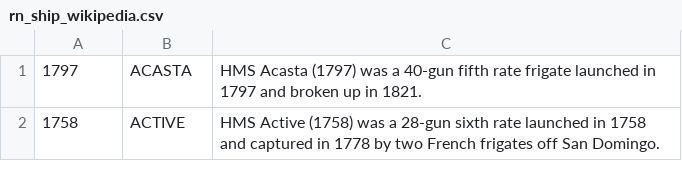
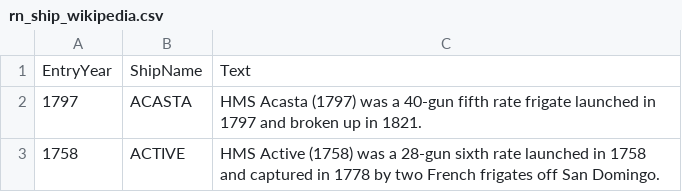
Before and after one commit to scottsfarley93/wooden_ships, a CSV file: main/assets/data/rn_ship_wikipedia.csv, drawn as a sheet; only a part is shown.

Commit message:
Includes wikipedia cvs pull

```diff
--- a/main/assets/data/rn_ship_wikipedia.csv
+++ b/main/assets/data/rn_ship_wikipedia.csv
@@ -1 +1,2 @@
+EntryYear,ShipName,Text
 1797,ACASTA,HMS Acasta (1797) was a 40-gun fifth rate frigate launched in 1797 and broken up in 1821.
```
Also changed, not shown: 1 other file.
